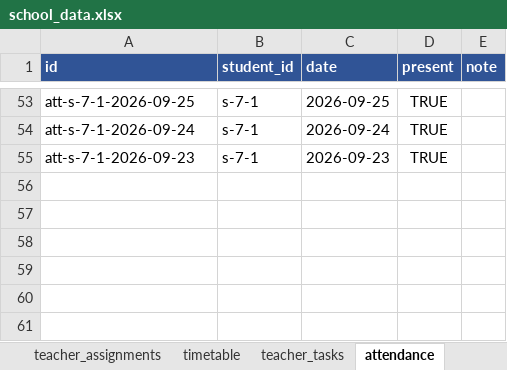
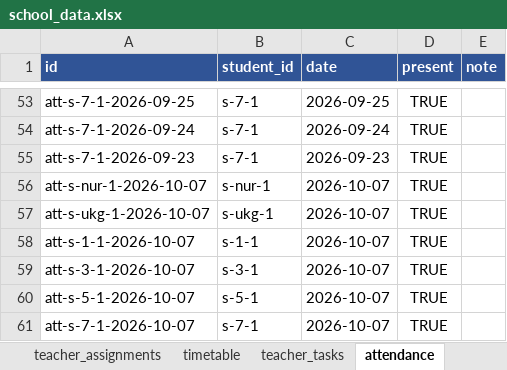
Before and after one commit to Anix-2006/School-AI-Platform, an Excel workbook: data/school_data.xlsx, sheet attendance, drawn as a sheet; only a part is shown, gaps mark what is left out; values as stored, in another font and other column widths than the file's, no borders; the diff names each change by its address in the sheet, - before the commit and + after, or states it on an @@ line.

Commit message:
Fix Telugu replies and fill demo data for every teacher and for 7 Oct
- Agents get the language name (Telugu, Hindi) instead of the code
- Timetable, syllabus, curriculum and tasks for all teachers; 7 Oct attendance and diary
- Tests clear the log sheets in their workbook copy

```diff
--- a/data/school_data.xlsx (sheet attendance)
+++ b/data/school_data.xlsx (sheet attendance)
+row 56: att-s-nur-1-2026-10-07 | s-nur-1 | 2026-10-07 | TRUE
+row 57: att-s-ukg-1-2026-10-07 | s-ukg-1 | 2026-10-07 | TRUE
+row 58: att-s-1-1-2026-10-07 | s-1-1 | 2026-10-07 | TRUE
+row 59: att-s-3-1-2026-10-07 | s-3-1 | 2026-10-07 | TRUE
+row 60: att-s-5-1-2026-10-07 | s-5-1 | 2026-10-07 | TRUE
+row 61: att-s-7-1-2026-10-07 | s-7-1 | 2026-10-07 | TRUE
```
Also changed, not shown: sheet timetable, sheet syllabus_progress, sheet curriculum, sheet teacher_tasks, sheet daily_diary, 8 other files.
